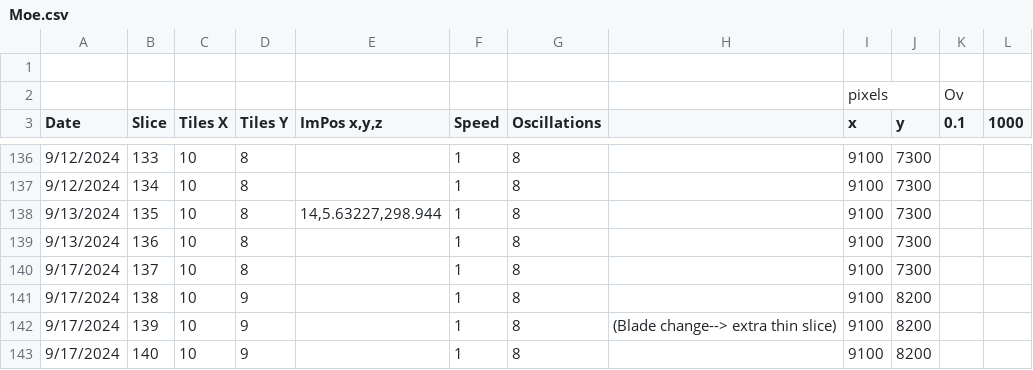
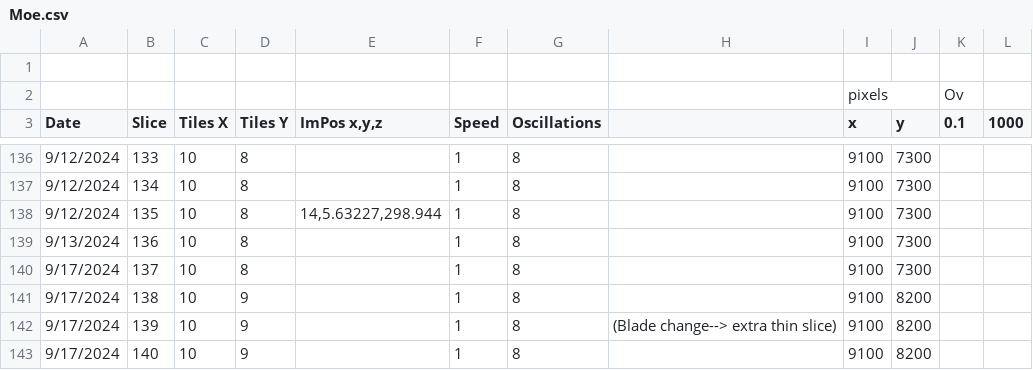
Before and after one commit to rhuxfo/midb_cmc_ps-oct, a CSV file: slurm/Moe.csv, drawn as a sheet; only a part is shown, gaps mark what is left out; the diff names each change by its address in the sheet, - before the commit and + after, or states it on an @@ line.

Commit message:
Moe.csv

```diff
--- a/slurm/Moe.csv
+++ b/slurm/Moe.csv
-A138 (Date): 9/13/2024
+A138 (Date): 9/12/2024
```
